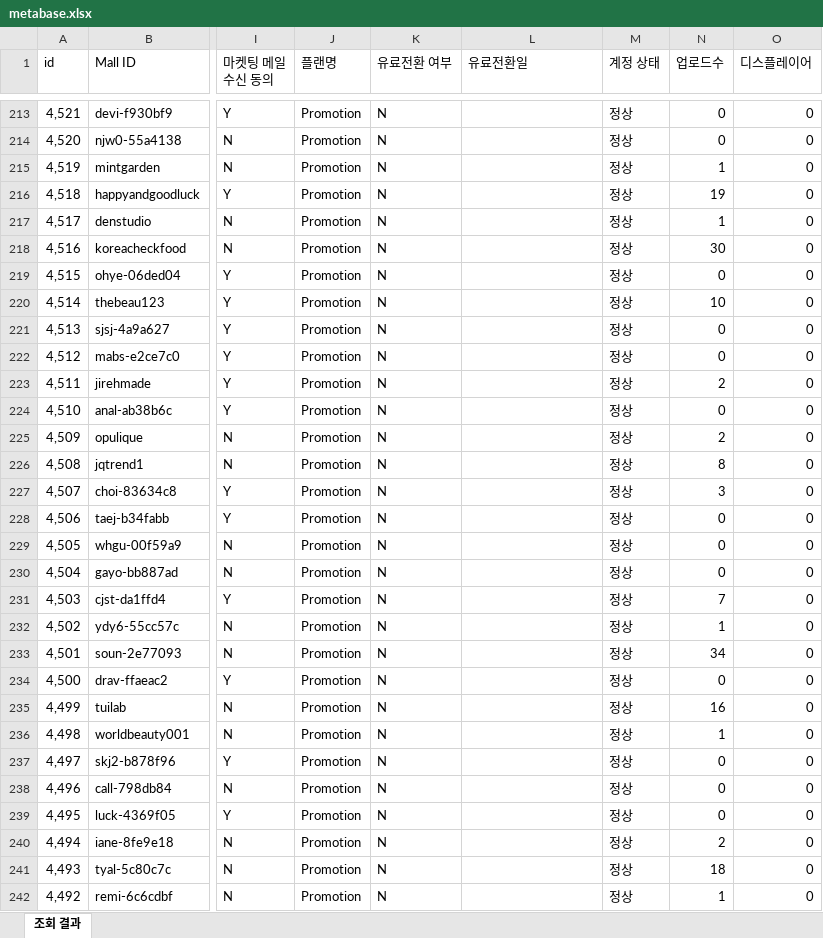
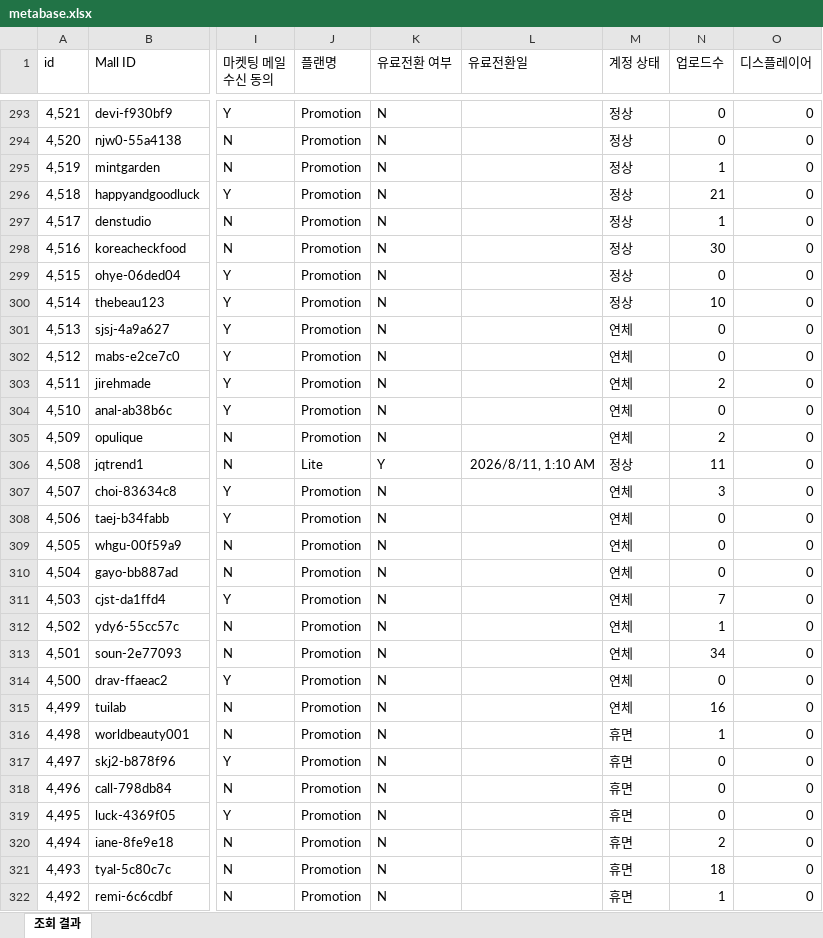
Before and after one commit to CTND-Marketing/charlla, an Excel workbook: data/2026-08/metabase.xlsx, sheet 조회 결과, drawn as a sheet; only a part is shown, gaps mark what is left out; values as stored, in another font and other column widths than the file's, no borders; addresses are those after the commit; the diff covers the shown part only; the diff names each change by its address in the sheet, - before the commit and + after, or states it on an @@ line.

```diff
--- a/data/2026-08/metabase.xlsx (sheet 조회 결과)
+++ b/data/2026-08/metabase.xlsx (sheet 조회 결과)
-N296 (업로드수): 19
+N296 (업로드수): 21
-M301:M305 (계정 상태): 정상
+M301:M305 (계정 상태): 연체
-J306 (플랜명): Promotion
+J306 (플랜명): Lite
-K306 (유료전환 여부): N
+K306 (유료전환 여부): Y
-L306 (유료전환일): (empty)
+L306 (유료전환일): 2026/8/11, 1:10 AM
-N306 (업로드수): 8
+N306 (업로드수): 11
-M307:M315 (계정 상태): 정상
+M307:M315 (계정 상태): 연체
-M316:M322 (계정 상태): 정상
+M316:M322 (계정 상태): 휴면
```
Also changed, not shown: 80 added rows, 2 removed rows and 182 edited cells elsewhere in this sheet, 2 other files.
